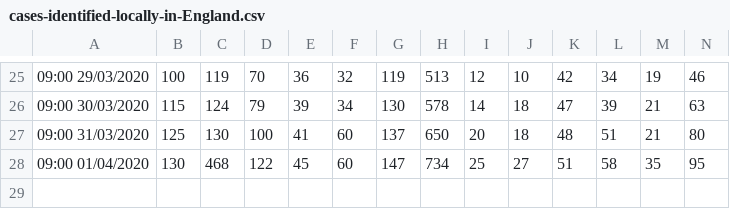
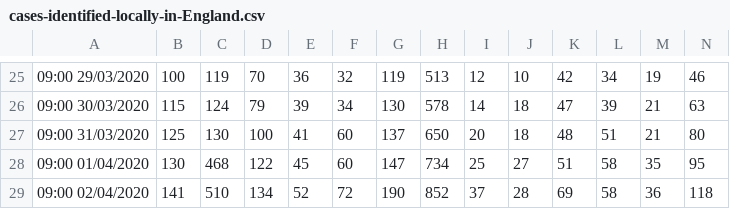
Before and after one commit to xshaun/covid-19-uk, a CSV file: cases-identified-locally-in-England.csv, drawn as a sheet; only a part is shown, gaps mark what is left out; rows hold the shown columns only; the diff names each change by its address in the sheet, - before the commit and + after, or states it on an @@ line.

Commit message:
update partial data as of 02 April 2020

```diff
--- a/cases-identified-locally-in-England.csv
+++ b/cases-identified-locally-in-England.csv
+row 29: 09:00 02/04/2020 | 141 | 510 | 134 | 52 | 72 | 190 | 852 | 37 | 28 | 69 | 58 | 36 | 118
```
Also changed, not shown: cases-identified-in-Counties.csv, cases-identified-in-England.csv.
